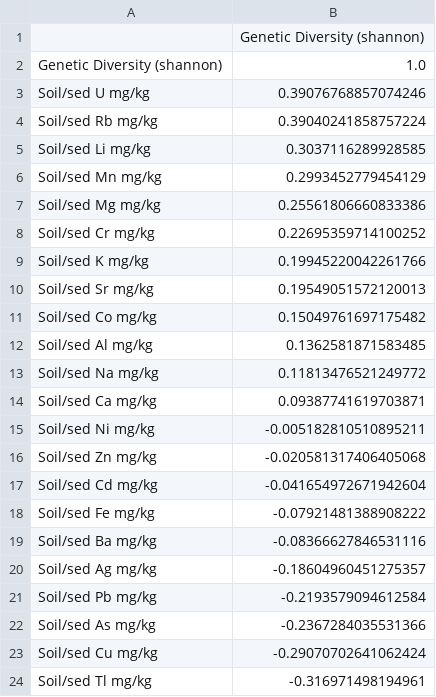
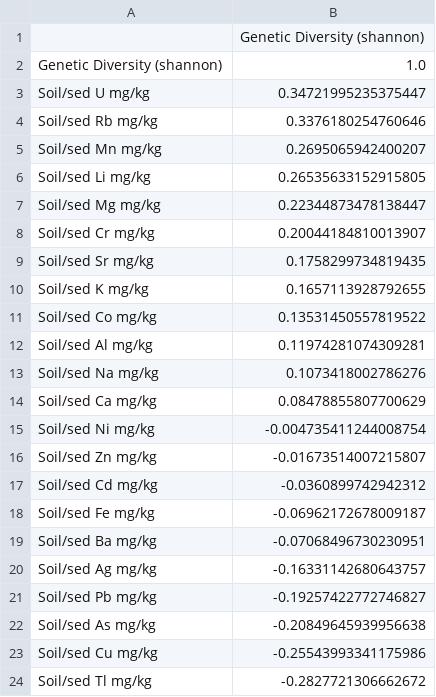
Before and after one commit to ACRonm/eDNA_analysis, a CSV file: data/genetic_correlation_soil_metal_concentrations.csv, drawn as a sheet.

```diff
--- a/data/genetic_correlation_soil_metal_concentrations.csv
+++ b/data/genetic_correlation_soil_metal_concentrations.csv
@@ -2,23 +2,23 @@
 Genetic Diversity (shannon),1.0
-Soil/sed U mg/kg,0.39076768857074246
-Soil/sed Rb mg/kg,0.39040241858757224
-Soil/sed Li mg/kg,0.3037116289928585
-Soil/sed Mn mg/kg,0.2993452779454129
- Soil/sed Mg mg/kg,0.25561806660833386
-Soil/sed Cr mg/kg,0.22695359714100252
-Soil/sed K mg/kg,0.19945220042261766
-Soil/sed Sr mg/kg,0.19549051572120013
-Soil/sed Co mg/kg,0.15049761697175482
-Soil/sed Al mg/kg,0.1362581871583485
-Soil/sed Na mg/kg,0.11813476521249772
-Soil/sed Ca mg/kg,0.09387741619703871
-Soil/sed Ni mg/kg,-0.005182810510895211
-Soil/sed Zn mg/kg,-0.020581317406405068
-Soil/sed Cd mg/kg,-0.041654972671942604
-Soil/sed Fe mg/kg,-0.07921481388908222
-Soil/sed Ba mg/kg,-0.08366627846531116
-Soil/sed Ag mg/kg,-0.18604960451275357
-Soil/sed Pb mg/kg,-0.2193579094612584
-Soil/sed As mg/kg,-0.2367284035531366
-Soil/sed Cu mg/kg,-0.29070702641062424
-Soil/sed Tl mg/kg,-0.316971498194961
+Soil/sed U mg/kg,0.34721995235375447
+Soil/sed Rb mg/kg,0.3376180254760646
+Soil/sed Mn mg/kg,0.2695065942400207
+Soil/sed Li mg/kg,0.26535633152915805
+ Soil/sed Mg mg/kg,0.22344873478138447
+Soil/sed Cr mg/kg,0.20044184810013907
+Soil/sed Sr mg/kg,0.1758299734819435
+Soil/sed K mg/kg,0.1657113928792655
+Soil/sed Co mg/kg,0.13531450557819522
+Soil/sed Al mg/kg,0.11974281074309281
+Soil/sed Na mg/kg,0.1073418002786276
+Soil/sed Ca mg/kg,0.08478855807700629
+Soil/sed Ni mg/kg,-0.004735411244008754
+Soil/sed Zn mg/kg,-0.01673514007215807
+Soil/sed Cd mg/kg,-0.0360899742942312
+Soil/sed Fe mg/kg,-0.06962172678009187
+Soil/sed Ba mg/kg,-0.07068496730230951
+Soil/sed Ag mg/kg,-0.16331142680643757
+Soil/sed Pb mg/kg,-0.19257422772746827
+Soil/sed As mg/kg,-0.20849645939956638
+Soil/sed Cu mg/kg,-0.25543993341175986
+Soil/sed Tl mg/kg,-0.2827721306662672
```
Also changed, not shown: data/Raw_data.csv, data/anova_table_water_metal_concentrations.csv, 6 other files.
